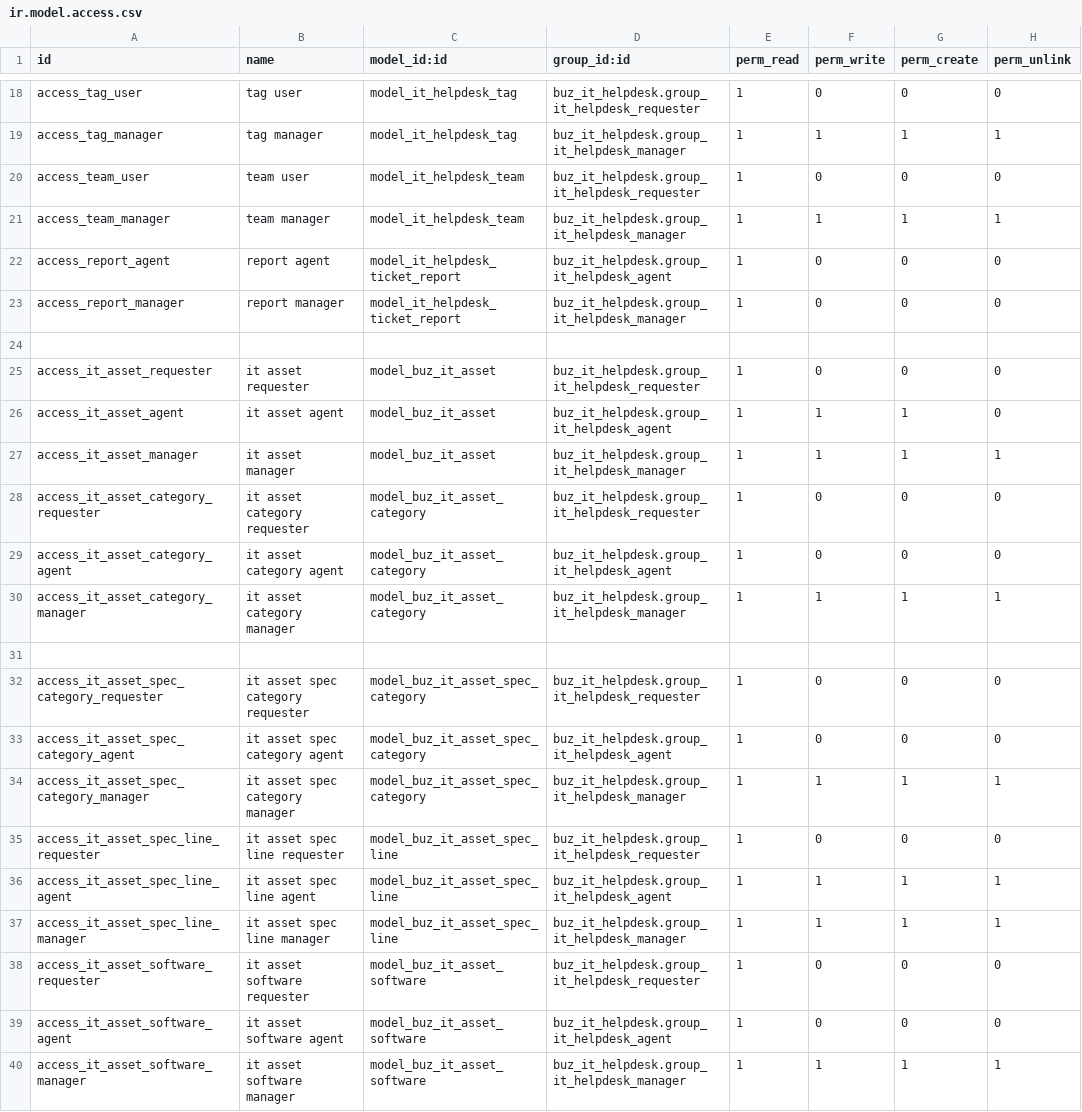
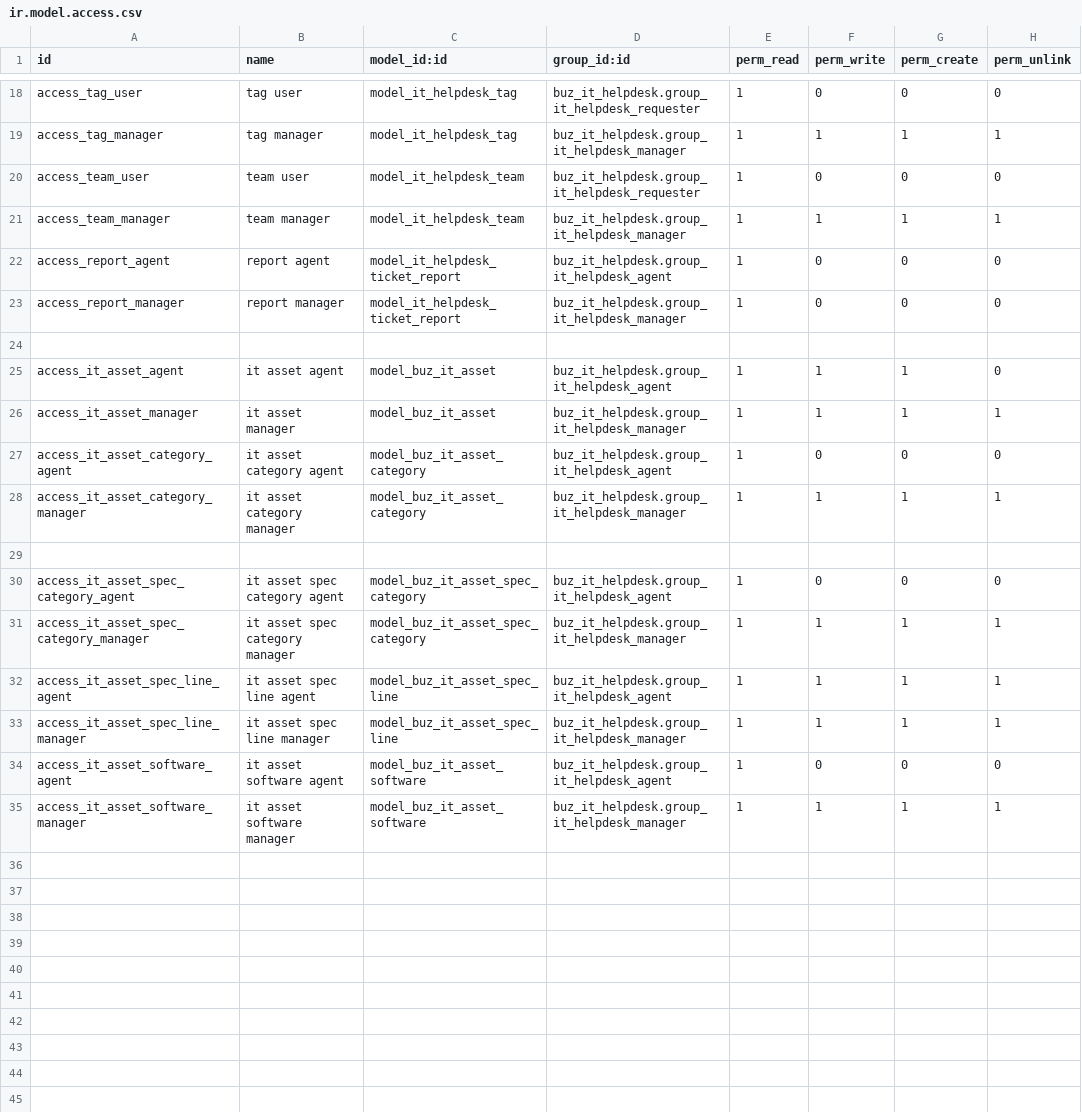
Before and after one commit to apcball/apcball, a CSV file: buz_it_helpdesk/security/ir.model.access.csv, drawn as a sheet; only a part is shown, gaps mark what is left out.

Commit message:
เพิ่มฟีเจอร์การจัดการประเภท IT Asset และปรับปรุงการเข้าถึงข้อมูลในระบบ รวมถึงการปรับปรุง UI สำหรับการแสดงผลและการค้นหา

```diff
--- a/buz_it_helpdesk/security/ir.model.access.csv
+++ b/buz_it_helpdesk/security/ir.model.access.csv
@@ -24,6 +24,4 @@ access_report_manager,report manager,model_it_helpdesk_ticket_report,buz_it_help
 
-access_it_asset_requester,it asset requester,model_buz_it_asset,buz_it_helpdesk.group_it_helpdesk_requester,1,0,0,0
 access_it_asset_agent,it asset agent,model_buz_it_asset,buz_it_helpdesk.group_it_helpdesk_agent,1,1,1,0
 access_it_asset_manager,it asset manager,model_buz_it_asset,buz_it_helpdesk.group_it_helpdesk_manager,1,1,1,1
-access_it_asset_category_requester,it asset category requester,model_buz_it_asset_category,buz_it_helpdesk.group_it_helpdesk_requester,1,0,0,0
 access_it_asset_category_agent,it asset category agent,model_buz_it_asset_category,buz_it_helpdesk.group_it_helpdesk_agent,1,0,0,0
@@ -31,9 +29,6 @@ access_it_asset_category_manager,it asset category manager,model_buz_it_asset_ca
 
-access_it_asset_spec_category_requester,it asset spec category requester,model_buz_it_asset_spec_category,buz_it_helpdesk.group_it_helpdesk_requester,1,0,0,0
 access_it_asset_spec_category_agent,it asset spec category agent,model_buz_it_asset_spec_category,buz_it_helpdesk.group_it_helpdesk_agent,1,0,0,0
 access_it_asset_spec_category_manager,it asset spec category manager,model_buz_it_asset_spec_category,buz_it_helpdesk.group_it_helpdesk_manager,1,1,1,1
-access_it_asset_spec_line_requester,it asset spec line requester,model_buz_it_asset_spec_line,buz_it_helpdesk.group_it_helpdesk_requester,1,0,0,0
 access_it_asset_spec_line_agent,it asset spec line agent,model_buz_it_asset_spec_line,buz_it_helpdesk.group_it_helpdesk_agent,1,1,1,1
 access_it_asset_spec_line_manager,it asset spec line manager,model_buz_it_asset_spec_line,buz_it_helpdesk.group_it_helpdesk_manager,1,1,1,1
-access_it_asset_software_requester,it asset software requester,model_buz_it_asset_software,buz_it_helpdesk.group_it_helpdesk_requester,1,0,0,0
 access_it_asset_software_agent,it asset software agent,model_buz_it_asset_software,buz_it_helpdesk.group_it_helpdesk_agent,1,0,0,0
```
Also changed, not shown: 5 other files.
